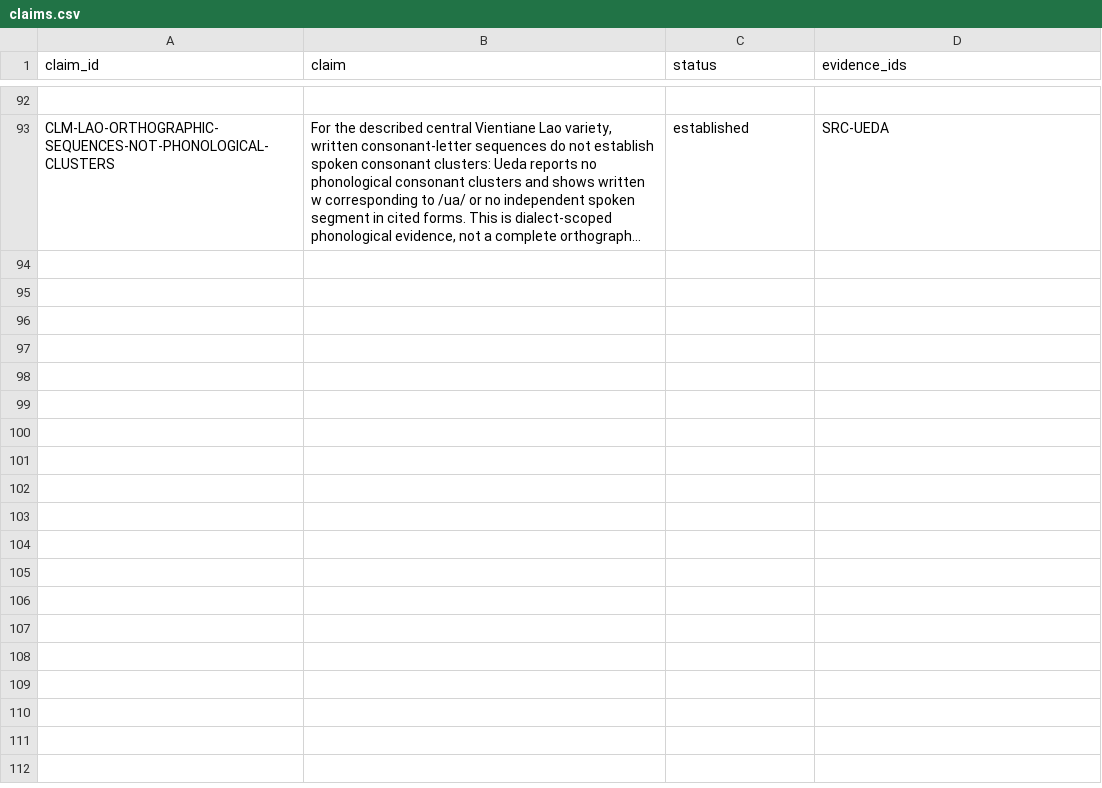
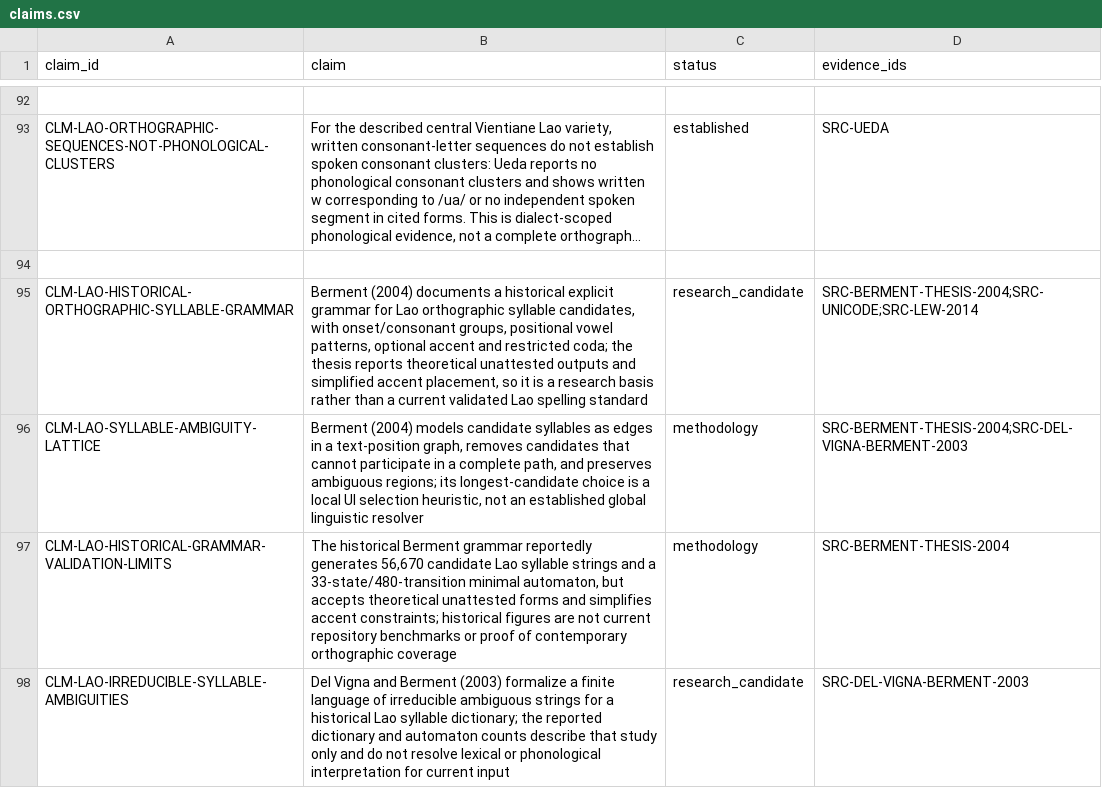
Before and after one commit to ClippyFirst/Lao-Ukrainian-Phonetic-System, a CSV file: data/evidence/claims.csv, drawn as a sheet; only a part is shown, gaps mark what is left out; long unchanged cells end in …; the diff names each change by its address in the sheet, - before the commit and + after, or states it on an @@ line.

Commit message:
evidence: add historical Lao grammar and ambiguity claims

```diff
--- a/data/evidence/claims.csv
+++ b/data/evidence/claims.csv
+row 94: (empty)
+row 95: CLM-LAO-HISTORICAL-ORTHOGRAPHIC-SYLLABLE-GRAMMAR | Berment (2004) documents a historical explicit grammar for Lao orthographic syllable candidates, with onset/consonant groups, positional vowel patterns, optional accent and restricted coda; the thesis reports theoretical unattested outputs and simplified accent placement, so it is a research basis rather than a current validated Lao spelling standard | research_candidate | SRC-BERMENT-THESIS-2004;SRC-UNICODE;SRC-LEW-2014
+row 96: CLM-LAO-SYLLABLE-AMBIGUITY-LATTICE | Berment (2004) models candidate syllables as edges in a text-position graph, removes candidates that cannot participate in a complete path, and preserves ambiguous regions; its longest-candidate choice is a local UI selection heuristic, not an established global linguistic resolver | methodology | SRC-BERMENT-THESIS-2004;SRC-DEL-VIGNA-BERMENT-2003
+row 97: CLM-LAO-HISTORICAL-GRAMMAR-VALIDATION-LIMITS | The historical Berment grammar reportedly generates 56,670 candidate Lao syllable strings and a 33-state/480-transition minimal automaton, but accepts theoretical unattested forms and simplifies accent constraints; historical figures are not current repository benchmarks or proof of contemporary orthographic coverage | methodology | SRC-BERMENT-THESIS-2004
+row 98: CLM-LAO-IRREDUCIBLE-SYLLABLE-AMBIGUITIES | Del Vigna and Berment (2003) formalize a finite language of irreducible ambiguous strings for a historical Lao syllable dictionary; the reported dictionary and automaton counts describe that study only and do not resolve lexical or phonological interpretation for current input | research_candidate | SRC-DEL-VIGNA-BERMENT-2003
```
